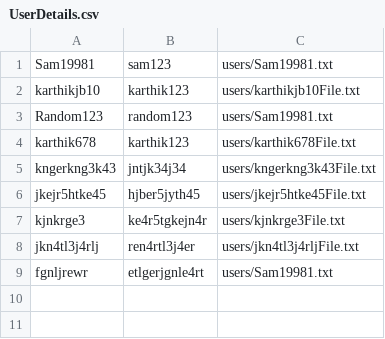
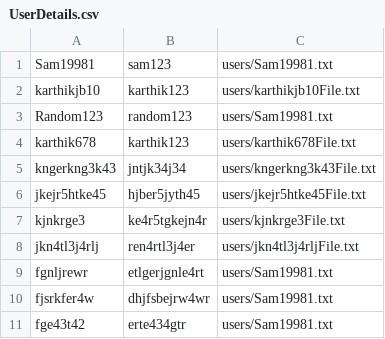
Before and after one commit to sam19981/Stocks, a CSV file: UserDetails.csv, drawn as a sheet; the diff names each change by its address in the sheet, - before the commit and + after, or states it on an @@ line.

```diff
--- a/UserDetails.csv
+++ b/UserDetails.csv
+row 10: fjsrkfer4w | dhjfsbejrw4wr | users/Sam19981.txt
+row 11: fge43t42 | erte434gtr | users/Sam19981.txt
```
Also changed, not shown: 10 other files.
